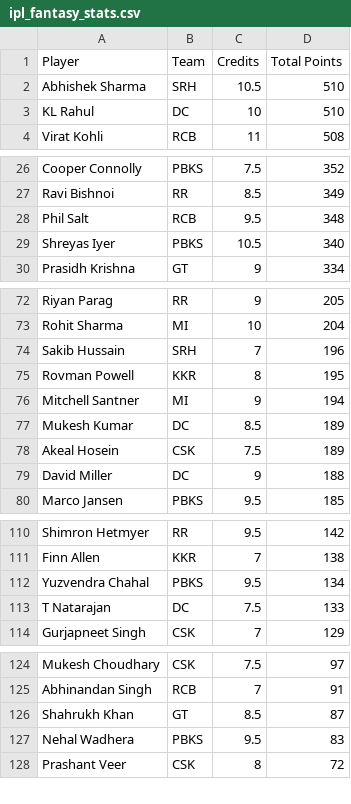
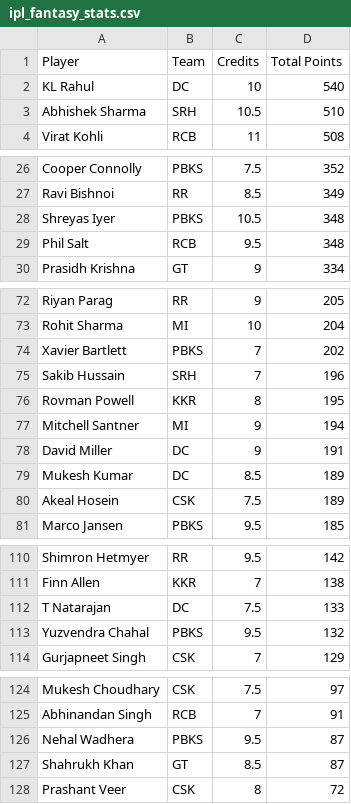
Before and after one commit to Malyala-Meghamsh/ipl-fantasy-league, a CSV file: ipl_fantasy_stats.csv, drawn as a sheet; only a part is shown, gaps mark what is left out; the diff covers the shown part only.

```diff
--- a/ipl_fantasy_stats.csv
+++ b/ipl_fantasy_stats.csv
@@ -1,4 +1,4 @@
 Player,Team,Credits,Total Points
+KL Rahul,DC,10,540
 Abhishek Sharma,SRH,10.5,510
-KL Rahul,DC,10,510
 Virat Kohli,RCB,11,508
@@ -27,4 +27,4 @@ Cooper Connolly,PBKS,7.5,352
 Ravi Bishnoi,RR,8.5,349
+Shreyas Iyer,PBKS,10.5,348
 Phil Salt,RCB,9.5,348
-Shreyas Iyer,PBKS,10.5,340
 Prasidh Krishna,GT,9,334
@@ -73,2 +73,3 @@ Riyan Parag,RR,9,205
 Rohit Sharma,MI,10,204
+Xavier Bartlett,PBKS,7,202
 Sakib Hussain,SRH,7,196
@@ -76,5 +77,5 @@ Rovman Powell,KKR,8,195
 Mitchell Santner,MI,9,194
+David Miller,DC,9,191
 Mukesh Kumar,DC,8.5,189
 Akeal Hosein,CSK,7.5,189
-David Miller,DC,9,188
 Marco Jansen,PBKS,9.5,185
@@ -111,4 +111,4 @@ Shimron Hetmyer,RR,9.5,142
 Finn Allen,KKR,7,138
-Yuzvendra Chahal,PBKS,9.5,134
 T Natarajan,DC,7.5,133
+Yuzvendra Chahal,PBKS,9.5,132
 Gurjapneet Singh,CSK,7,129
@@ -125,4 +125,4 @@ Mukesh Choudhary,CSK,7.5,97
 Abhinandan Singh,RCB,7,91
+Nehal Wadhera,PBKS,9.5,87
 Shahrukh Khan,GT,8.5,87
-Nehal Wadhera,PBKS,9.5,83
 Prashant Veer,CSK,8,72
```
Also changed, not shown: 1 added row and 2 removed rows elsewhere in this file, ipl_fantasy_stats_2026-04-25.csv, ranking_history.csv, 2 other files.
